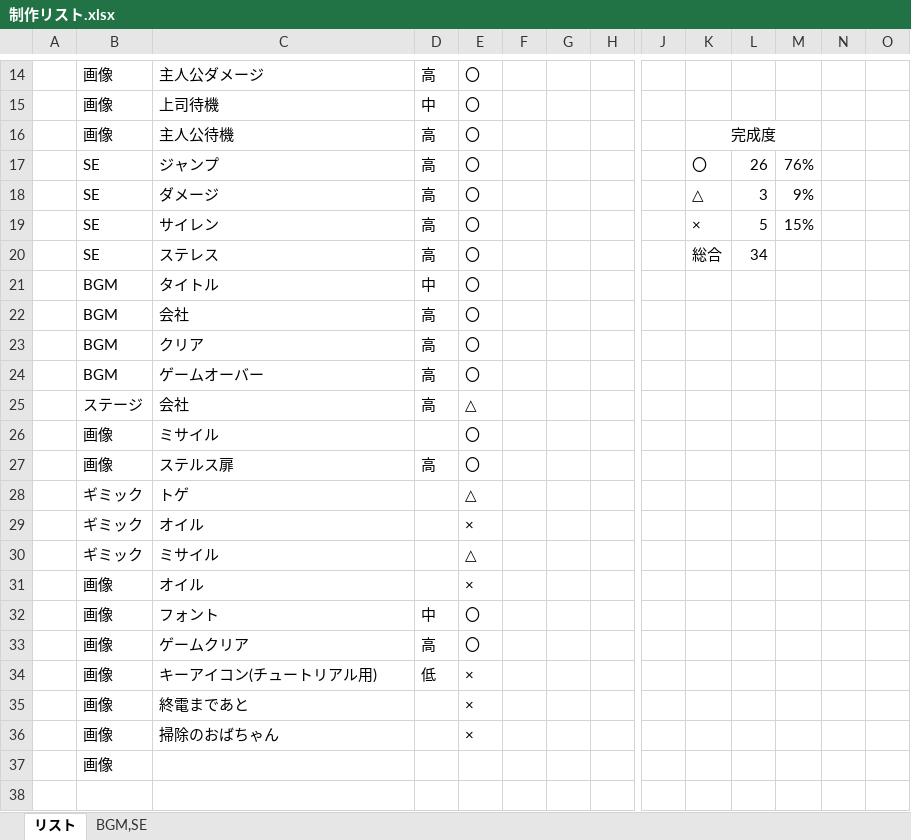
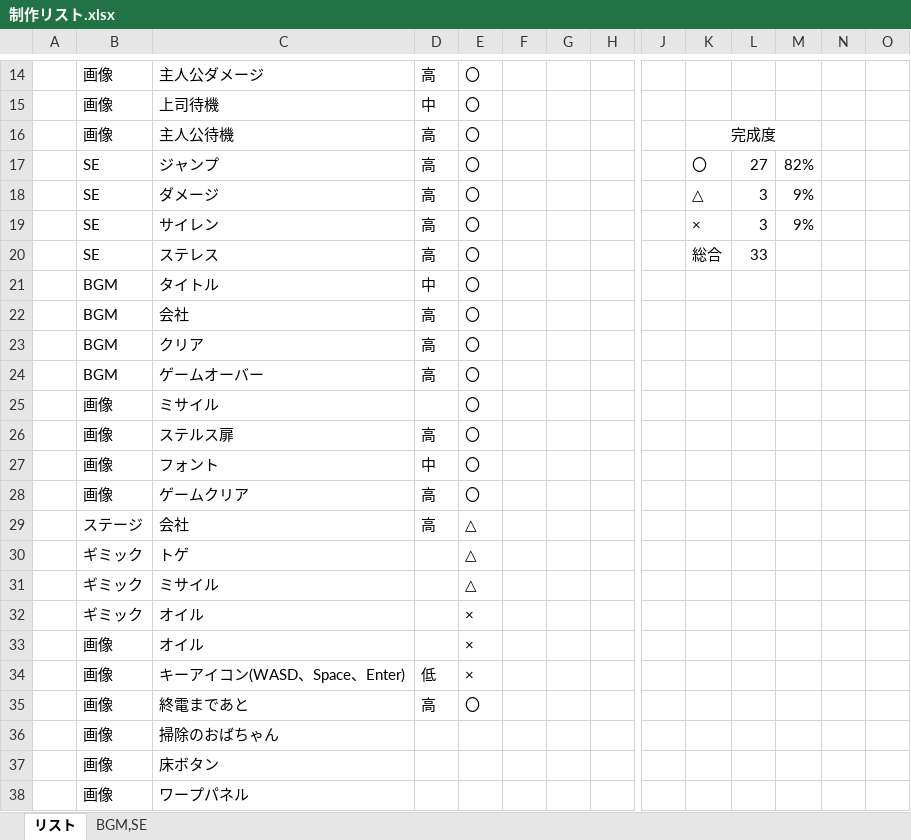
Before and after one commit to arcase6/GGJ2019-C, an Excel workbook: 制作リスト.xlsx, sheet リスト, drawn as a sheet; only a part is shown, gaps mark what is left out; values as stored, in another font and other column widths than the file's, no borders; rows hold the shown columns only; the diff covers the shown part only; the diff names each change by its address in the sheet, - before the commit and + after, or states it on an @@ line.

```diff
--- a/制作リスト.xlsx (sheet リスト)
+++ b/制作リスト.xlsx (sheet リスト)
-L17: 26
+L17: 27
-M17: 76%
+M17: 82%
-L19: 5
+L19: 3
-M19: 15%
+M19: 9%
-L20: 34
+L20: 33
@@ row 25 moved to row 29: ステージ @@
@@ row 28 moved to row 30: ギミック @@
@@ row 30 moved to row 31: ギミック @@
@@ row 29 moved to row 32: ギミック @@
@@ row 31 moved to row 33: 画像 @@
-C34: キーアイコン(チュートリアル用)
+C34: キーアイコン(WASD、Space、Enter)
-D35: (empty)
+D35: 高
-E35: ×
+E35: 〇
-E36: ×
+E36: (empty)
-C37: (empty)
+C37: 床ボタン
+row 38:  | 画像 | ワープパネル
```
Also changed, not shown: 2 edited cells elsewhere in this sheet, formulas that keep their value, 仕様書.xlsx.
